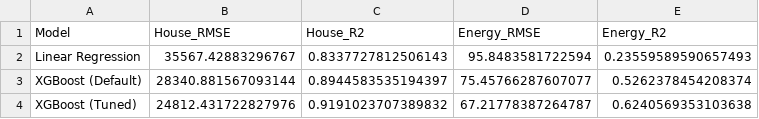
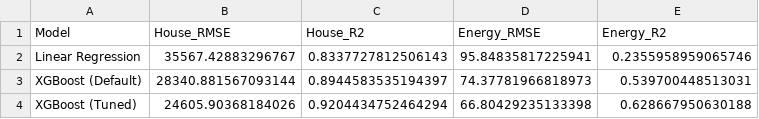
Before and after one commit to Isumi1/CP322-Project, a CSV file: tabular_regression_project/artifacts/metrics/xgboost_results.csv, drawn as a sheet.

```diff
--- a/tabular_regression_project/artifacts/metrics/xgboost_results.csv
+++ b/tabular_regression_project/artifacts/metrics/xgboost_results.csv
@@ -1,4 +1,4 @@
 Model,House_RMSE,House_R2,Energy_RMSE,Energy_R2
-Linear Regression,35567.42883296767,0.8337727812506143,95.8483581722594,0.23559589590657493
-XGBoost (Default),28340.881567093144,0.8944583535194397,75.45766287607077,0.5262378454208374
-XGBoost (Tuned),24812.431722827976,0.9191023707389832,67.21778387264787,0.6240569353103638
+Linear Regression,35567.42883296767,0.8337727812506143,95.84835817225941,0.2355958959065746
+XGBoost (Default),28340.881567093144,0.8944583535194397,74.37781966818973,0.539700448513031
+XGBoost (Tuned),24605.90368184026,0.9204434752464294,66.80429235133398,0.628667950630188
```
Also changed, not shown: tabular_regression_project/artifacts/metrics/final_results.csv, tabular_regression_project/artifacts/metrics/shap_energy_top_features.csv, 23 other files.
